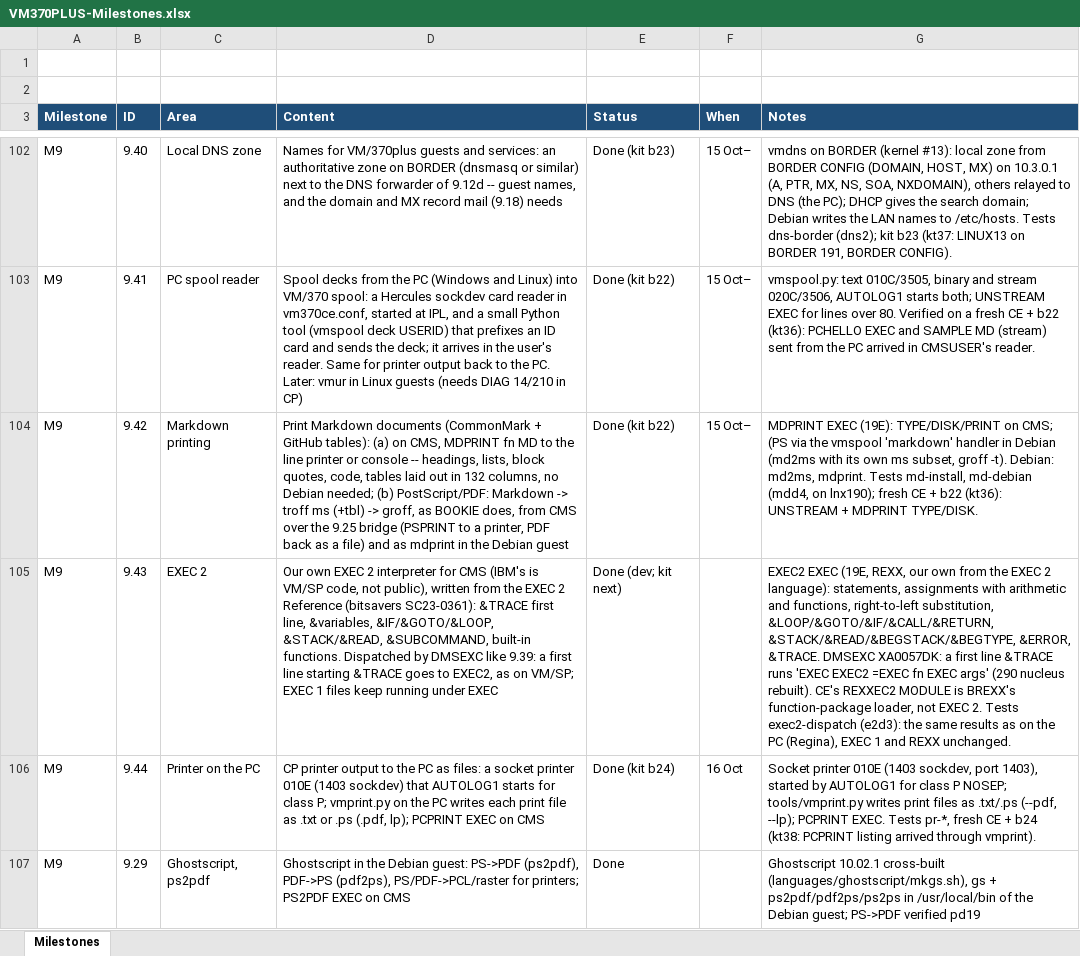
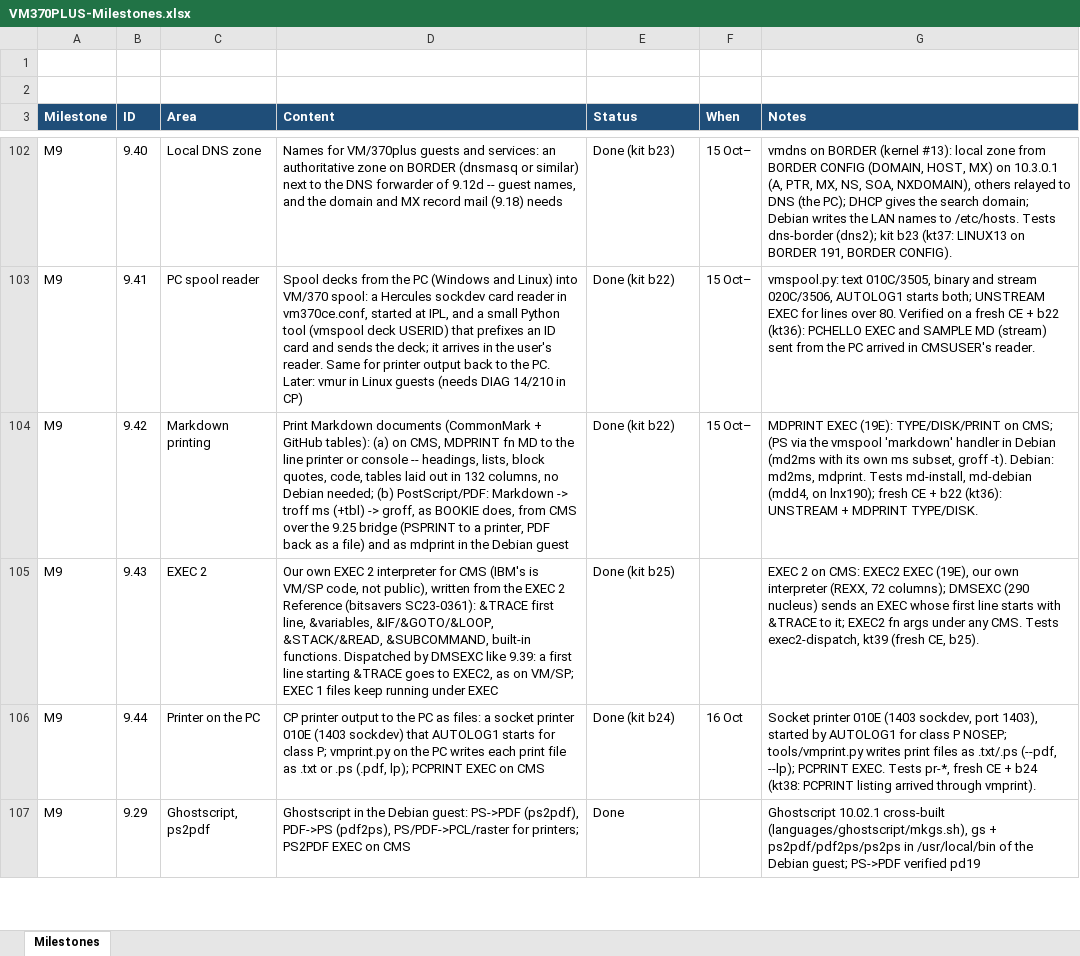
Before and after one commit to mikebeer/vm370plus, an Excel workbook: docs/VM370PLUS-Milestones.xlsx, sheet Milestones, drawn as a sheet; only a part is shown, gaps mark what is left out; values as stored, in another font and other column widths than the file's, no borders; the diff names each change by its address in the sheet, - before the commit and + after, or states it on an @@ line.

```diff
--- a/docs/VM370PLUS-Milestones.xlsx (sheet Milestones)
+++ b/docs/VM370PLUS-Milestones.xlsx (sheet Milestones)
-E105 (Status): Done (dev; kit next)
+E105 (Status): Done (kit b25)
-G105 (Notes): EXEC2 EXEC (19E, REXX, our own from the EXEC 2 language): statements, assignments with arithmetic and functions, right-to-left substitution, &LOOP/&GOTO/&IF/&CALL/&RETURN, &STACK/&READ/&BEGSTACK/&BEGTYPE, &ERROR, &TRACE. DMSEXC XA0057DK: a first line &TRACE runs 'EXEC EXEC2 =EXEC fn EXEC args' (290 nucleus rebuilt). CE's REXXEC2 MODULE is BREXX's function-package loader, not EXEC 2. Tests exec2-dispatch (e2d3): the same results as on the PC (Regina), EXEC 1 and REXX unchanged.
+G105 (Notes): EXEC 2 on CMS: EXEC2 EXEC (19E), our own interpreter (REXX, 72 columns); DMSEXC (290 nucleus) sends an EXEC whose first line starts with &TRACE to it; EXEC2 fn args under any CMS. Tests exec2-dispatch, kt39 (fresh CE, b25).
```
Also changed, not shown: 5 other files.
